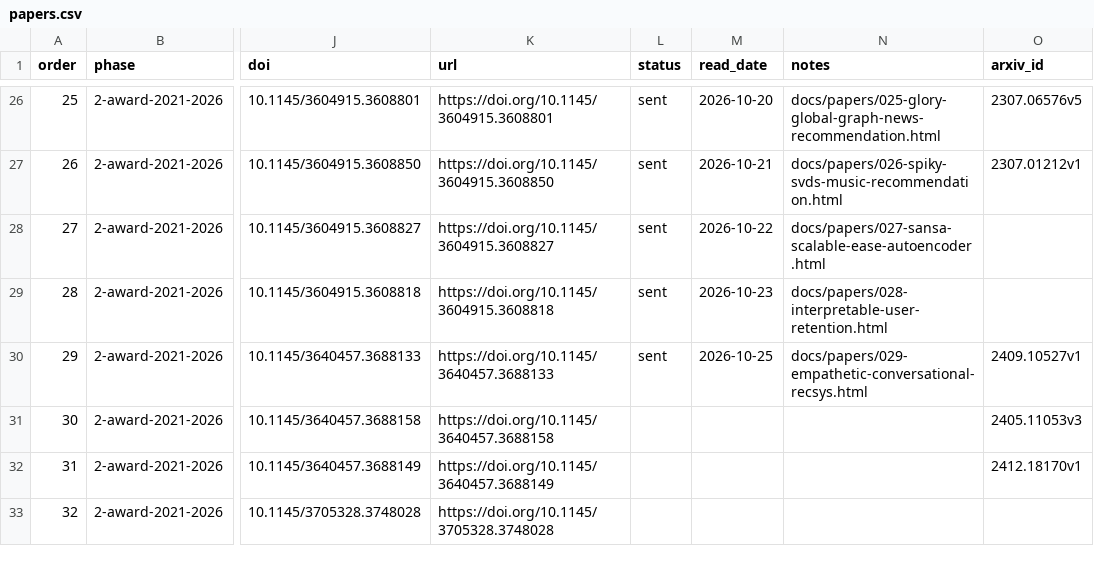
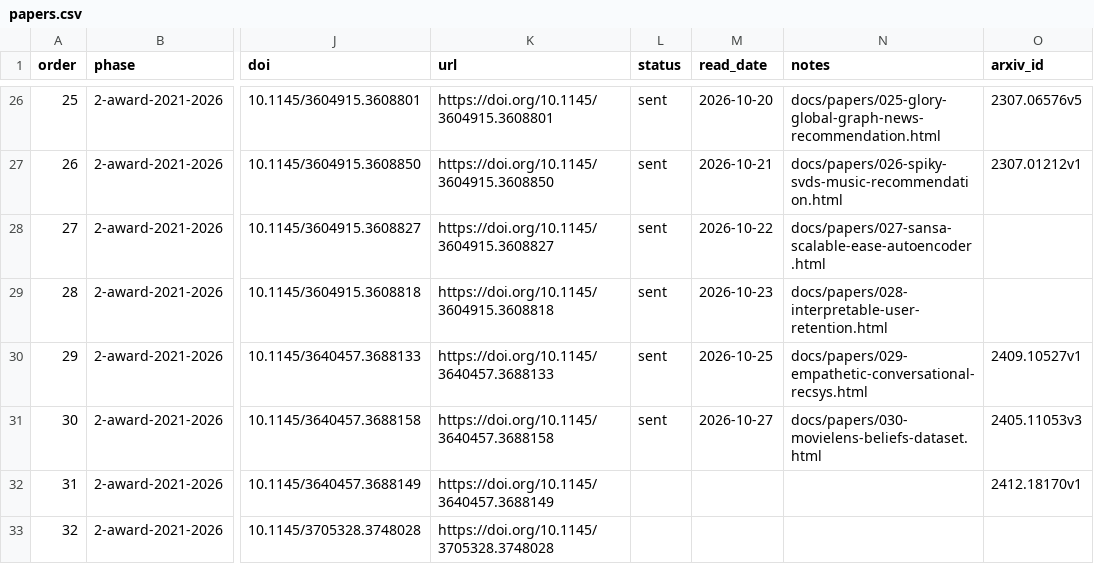
Before and after one commit to wellshs/recsys-daily, a CSV file: papers.csv, drawn as a sheet; only a part is shown, gaps mark what is left out; the diff names each change by its address in the sheet, - before the commit and + after, or states it on an @@ line.

Commit message:
daily #30: The MovieLens Beliefs Dataset: Collecting Pre-Choice Data for Online Recommender Systems

```diff
--- a/papers.csv
+++ b/papers.csv
-L31 (status): (empty)
+L31 (status): sent
-M31 (read_date): (empty)
+M31 (read_date): 2026-10-27
-N31 (notes): (empty)
+N31 (notes): docs/papers/030-movielens-beliefs-dataset.html
```
Also changed, not shown: 2 other files.
